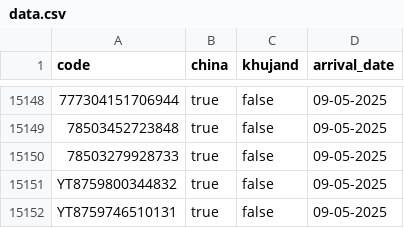
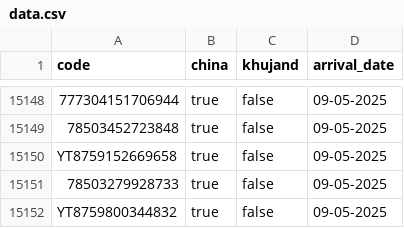
Before and after one commit to Muhammadrasul99/somonsugd, a CSV file: data.csv, drawn as a sheet; only a part is shown, gaps mark what is left out; the shorter side is filled out with more unchanged rows; the diff names each change by its address in the sheet, - before the commit and + after, or states it on an @@ line.

Commit message:
Update data.csv

```diff
--- a/data.csv
+++ b/data.csv
+row 15150: YT8759152669658 | true | false | 09-05-2025
```
